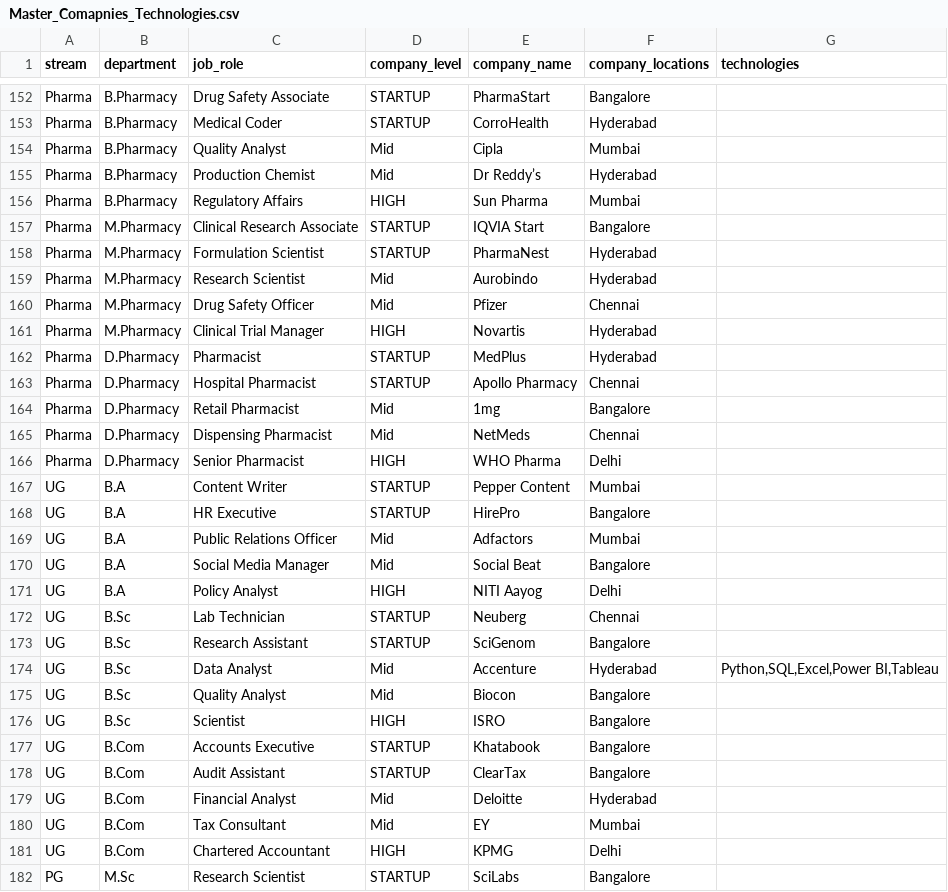
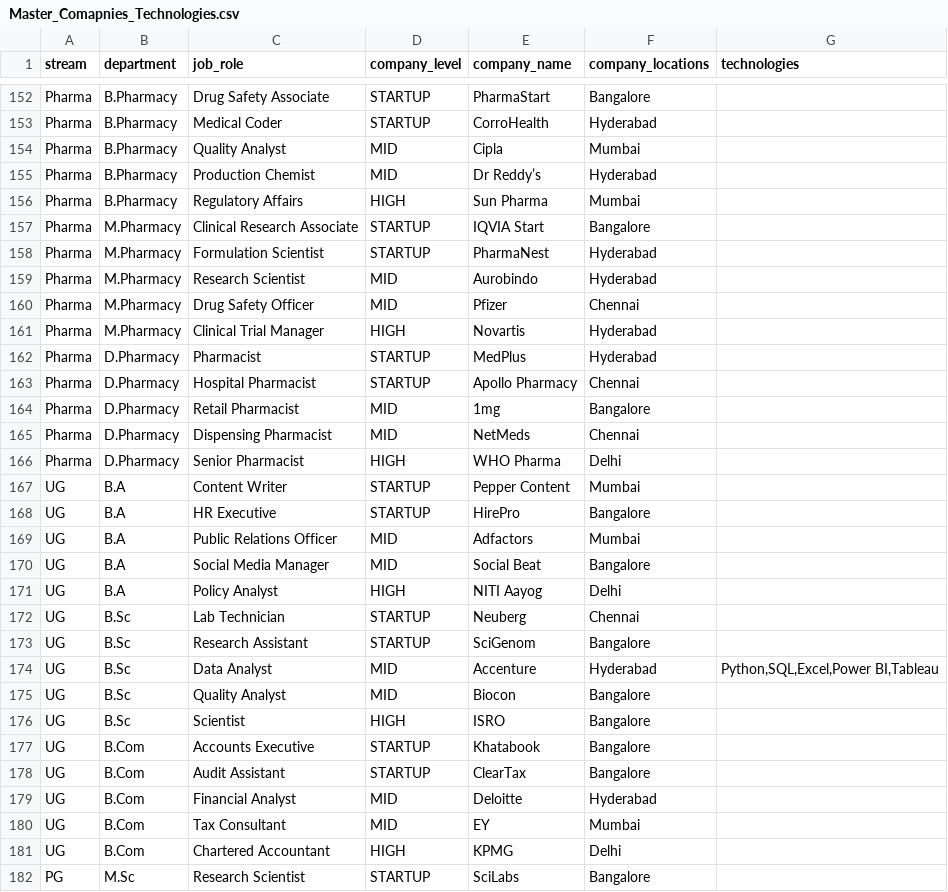
Before and after one commit to NikhilSatya34/ai-carrer-recommendation, a CSV file: Master_Comapnies_Technologies.csv, drawn as a sheet; only a part is shown, gaps mark what is left out; the diff covers the shown part only.

Commit message:
Update Master_Comapnies_Technologies.csv

```diff
--- a/Master_Comapnies_Technologies.csv
+++ b/Master_Comapnies_Technologies.csv
@@ -153,4 +153,4 @@ Pharma,B.Pharmacy,Drug Safety Associate,STARTUP,PharmaStart,Bangalore,
 Pharma,B.Pharmacy,Medical Coder,STARTUP,CorroHealth,Hyderabad,
-Pharma,B.Pharmacy,Quality Analyst,Mid,Cipla,Mumbai,
-Pharma,B.Pharmacy,Production Chemist,Mid,Dr Reddy’s,Hyderabad,
+Pharma,B.Pharmacy,Quality Analyst,MID,Cipla,Mumbai,
+Pharma,B.Pharmacy,Production Chemist,MID,Dr Reddy’s,Hyderabad,
 Pharma,B.Pharmacy,Regulatory Affairs,HIGH,Sun Pharma,Mumbai,
@@ -158,4 +158,4 @@ Pharma,M.Pharmacy,Clinical Research Associate,STARTUP,IQVIA Start,Bangalore,
 Pharma,M.Pharmacy,Formulation Scientist,STARTUP,PharmaNest,Hyderabad,
-Pharma,M.Pharmacy,Research Scientist,Mid,Aurobindo,Hyderabad,
-Pharma,M.Pharmacy,Drug Safety Officer,Mid,Pfizer,Chennai,
+Pharma,M.Pharmacy,Research Scientist,MID,Aurobindo,Hyderabad,
+Pharma,M.Pharmacy,Drug Safety Officer,MID,Pfizer,Chennai,
 Pharma,M.Pharmacy,Clinical Trial Manager,HIGH,Novartis,Hyderabad,
@@ -163,4 +163,4 @@ Pharma,D.Pharmacy,Pharmacist,STARTUP,MedPlus,Hyderabad,
 Pharma,D.Pharmacy,Hospital Pharmacist,STARTUP,Apollo Pharmacy,Chennai,
-Pharma,D.Pharmacy,Retail Pharmacist,Mid,1mg,Bangalore,
-Pharma,D.Pharmacy,Dispensing Pharmacist,Mid,NetMeds,Chennai,
+Pharma,D.Pharmacy,Retail Pharmacist,MID,1mg,Bangalore,
+Pharma,D.Pharmacy,Dispensing Pharmacist,MID,NetMeds,Chennai,
 Pharma,D.Pharmacy,Senior Pharmacist,HIGH,WHO Pharma,Delhi,
@@ -168,4 +168,4 @@ UG,B.A,Content Writer,STARTUP,Pepper Content,Mumbai,
 UG,B.A,HR Executive,STARTUP,HirePro,Bangalore,
-UG,B.A,Public Relations Officer,Mid,Adfactors,Mumbai,
-UG,B.A,Social Media Manager,Mid,Social Beat,Bangalore,
+UG,B.A,Public Relations Officer,MID,Adfactors,Mumbai,
+UG,B.A,Social Media Manager,MID,Social Beat,Bangalore,
 UG,B.A,Policy Analyst,HIGH,NITI Aayog,Delhi,
@@ -173,4 +173,4 @@ UG,B.Sc,Lab Technician,STARTUP,Neuberg,Chennai,
 UG,B.Sc,Research Assistant,STARTUP,SciGenom,Bangalore,
-UG,B.Sc,Data Analyst,Mid,Accenture,Hyderabad,"Python,SQL,Excel,Power BI,Tableau"
-UG,B.Sc,Quality Analyst,Mid,Biocon,Bangalore,
+UG,B.Sc,Data Analyst,MID,Accenture,Hyderabad,"Python,SQL,Excel,Power BI,Tableau"
+UG,B.Sc,Quality Analyst,MID,Biocon,Bangalore,
 UG,B.Sc,Scientist,HIGH,ISRO,Bangalore,
@@ -178,4 +178,4 @@ UG,B.Com,Accounts Executive,STARTUP,Khatabook,Bangalore,
 UG,B.Com,Audit Assistant,STARTUP,ClearTax,Bangalore,
-UG,B.Com,Financial Analyst,Mid,Deloitte,Hyderabad,
-UG,B.Com,Tax Consultant,Mid,EY,Mumbai,
+UG,B.Com,Financial Analyst,MID,Deloitte,Hyderabad,
+UG,B.Com,Tax Consultant,MID,EY,Mumbai,
 UG,B.Com,Chartered Accountant,HIGH,KPMG,Delhi,
```
Also changed, not shown: 59 edited cells elsewhere in this file.
